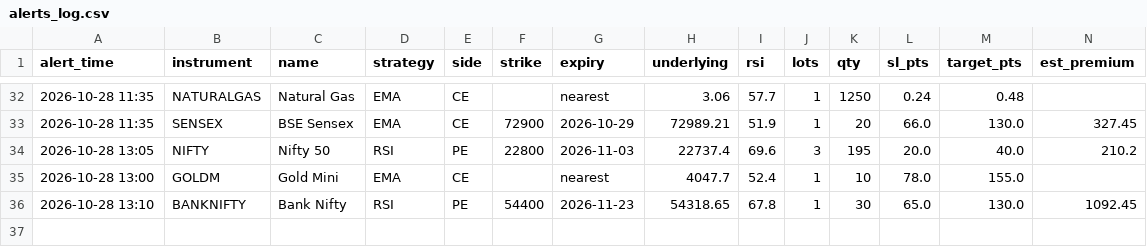
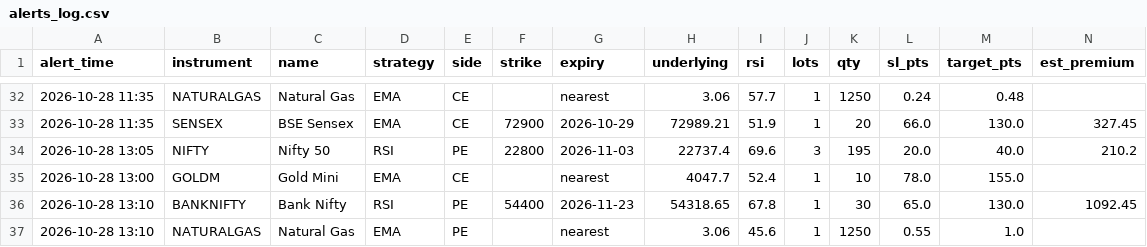
Before and after one commit to candies-studios/TradeHUB, a CSV file: alerts_log.csv, drawn as a sheet; only a part is shown, gaps mark what is left out.

```diff
--- a/alerts_log.csv
+++ b/alerts_log.csv
@@ -36 +36,2 @@ alert_time,instrument,name,strategy,side,strike,expiry,underlying,rsi,lots,qty,s
 2026-10-28 13:10,BANKNIFTY,Bank Nifty,RSI,PE,54400,2026-11-23,54318.65,67.8,1,30,65.0,130.0,1092.45
+2026-10-28 13:10,NATURALGAS,Natural Gas,EMA,PE,,nearest,3.06,45.6,1,1250,0.55,1.0,
```
